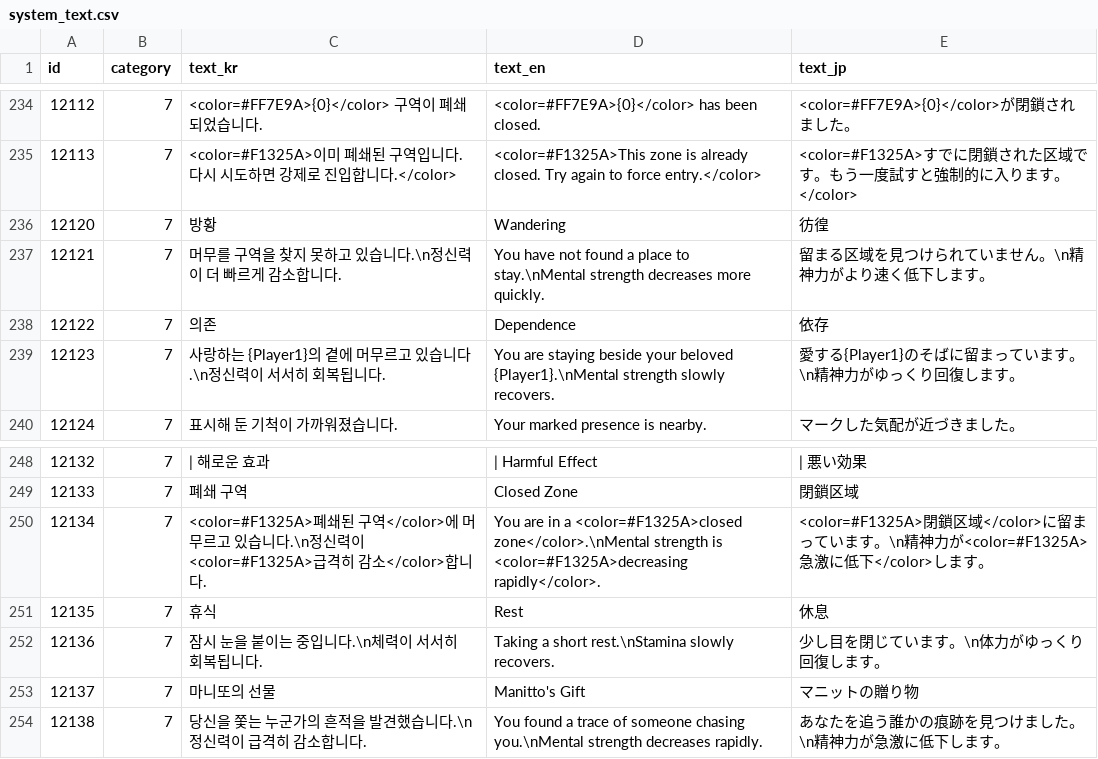
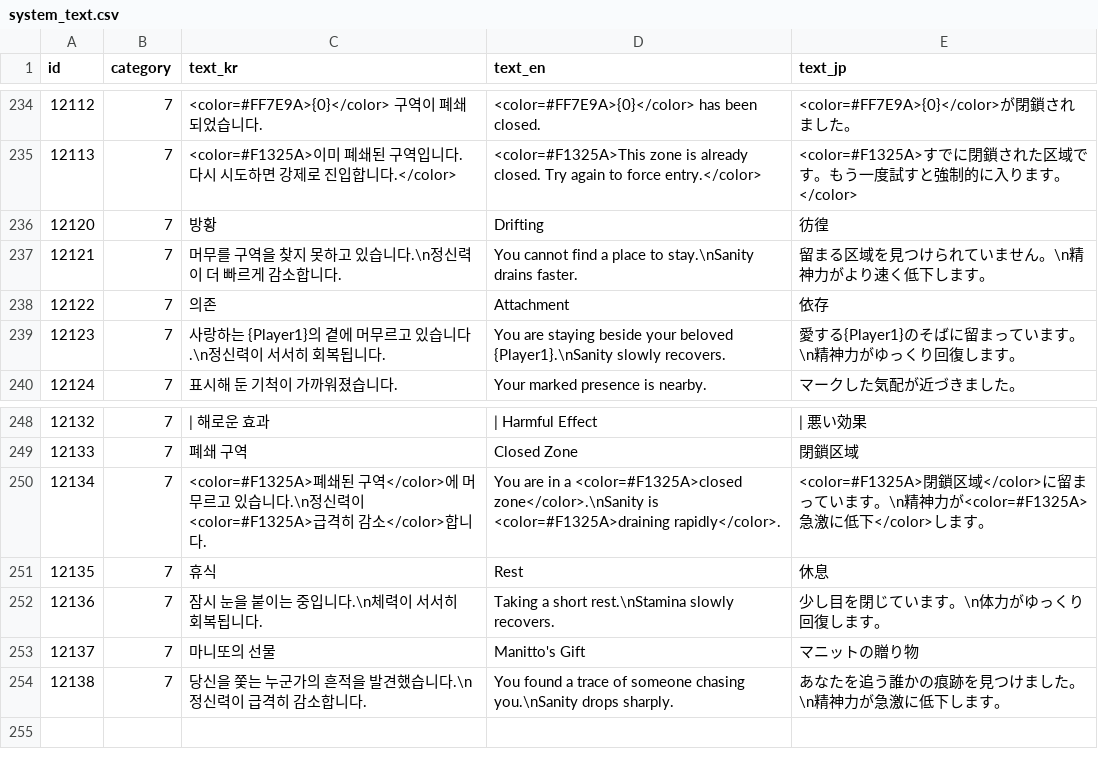
Before and after one commit to yjhan211/orbtail-server, a CSV file: network/Common/csv/system_text.csv, drawn as a sheet; only a part is shown, gaps mark what is left out.

Commit message:
Polish status effect localization

```diff
--- a/network/Common/csv/system_text.csv
+++ b/network/Common/csv/system_text.csv
@@ -235,6 +235,6 @@ id,category,text_kr,text_en,text_jp
 "12113","7","<color=#F1325A>이미 폐쇄된 구역입니다. 다시 시도하면 강제로 진입합니다.</color>","<color=#F1325A>This zone is already closed. Try again to force entry.</color>","<color=#F1325A>すでに閉鎖された区域です。もう一度試すと強制的に入ります。</color>"
-"12120","7","방황","Wandering","彷徨"
-"12121","7","머무를 구역을 찾지 못하고 있습니다.\n정신력이 더 빠르게 감소합니다.","You have not found a place to stay.\nMental strength decreases more quickly.","留まる区域を見つけられていません。\n精神力がより速く低下します。"
-"12122","7","의존","Dependence","依存"
-"12123","7","사랑하는 {Player1}의 곁에 머무르고 있습니다.\n정신력이 서서히 회복됩니다.","You are staying beside your beloved {Player1}.\nMental strength slowly recovers.","愛する{Player1}のそばに留まっています。\n精神力がゆっくり回復します。"
+"12120","7","방황","Drifting","彷徨"
+"12121","7","머무를 구역을 찾지 못하고 있습니다.\n정신력이 더 빠르게 감소합니다.","You cannot find a place to stay.\nSanity drains faster.","留まる区域を見つけられていません。\n精神力がより速く低下します。"
+"12122","7","의존","Attachment","依存"
+"12123","7","사랑하는 {Player1}의 곁에 머무르고 있습니다.\n정신력이 서서히 회복됩니다.","You are staying beside your beloved {Player1}.\nSanity slowly recovers.","愛する{Player1}のそばに留まっています。\n精神力がゆっくり回復します。"
 "12124","7","표시해 둔 기척이 가까워졌습니다.","Your marked presence is nearby.","マークした気配が近づきました。"
@@ -249,3 +249,3 @@ id,category,text_kr,text_en,text_jp
 "12133","7","폐쇄 구역","Closed Zone","閉鎖区域"
-"12134","7","<color=#F1325A>폐쇄된 구역</color>에 머무르고 있습니다.\n정신력이 <color=#F1325A>급격히 감소</color>합니다.","You are in a <color=#F1325A>closed zone</color>.\nMental strength is <color=#F1325A>decreasing rapidly</color>.","<color=#F1325A>閉鎖区域</color>に留まっています。\n精神力が<color=#F1325A>急激に低下</color>します。"
+"12134","7","<color=#F1325A>폐쇄된 구역</color>에 머무르고 있습니다.\n정신력이 <color=#F1325A>급격히 감소</color>합니다.","You are in a <color=#F1325A>closed zone</color>.\nSanity is <color=#F1325A>draining rapidly</color>.","<color=#F1325A>閉鎖区域</color>に留まっています。\n精神力が<color=#F1325A>急激に低下</color>します。"
 "12135","7","휴식","Rest","休息"
@@ -253,2 +253,2 @@ id,category,text_kr,text_en,text_jp
 "12137","7","마니또의 선물","Manitto's Gift","マニットの贈り物"
-"12138","7","당신을 쫓는 누군가의 흔적을 발견했습니다.\n정신력이 급격히 감소합니다.","You found a trace of someone chasing you.\nMental strength decreases rapidly.","あなたを追う誰かの痕跡を見つけました。\n精神力が急激に低下します。"
+"12138","7","당신을 쫓는 누군가의 흔적을 발견했습니다.\n정신력이 급격히 감소합니다.","You found a trace of someone chasing you.\nSanity drops sharply.","あなたを追う誰かの痕跡を見つけました。\n精神力が急激に低下します。"
```
